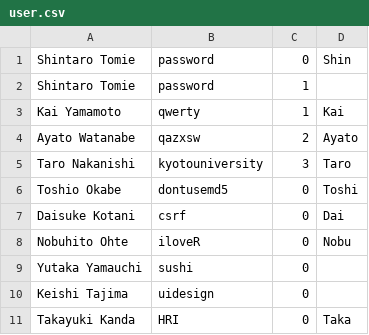
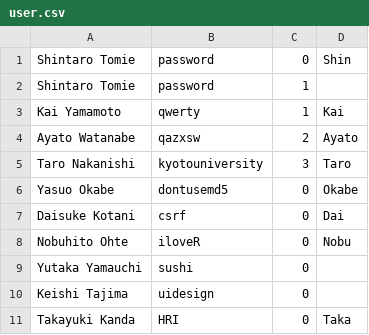
Before and after one commit to ws-8/WS-8, a CSV file: db/user.csv, drawn as a sheet; the diff names each change by its address in the sheet, - before the commit and + after, or states it on an @@ line.

Commit message:
fix :wrench: : test data

```diff
--- a/db/user.csv
+++ b/db/user.csv
-A6: Toshio Okabe
+A6: Yasuo Okabe
-D6: Toshi
+D6: Okabe
```
